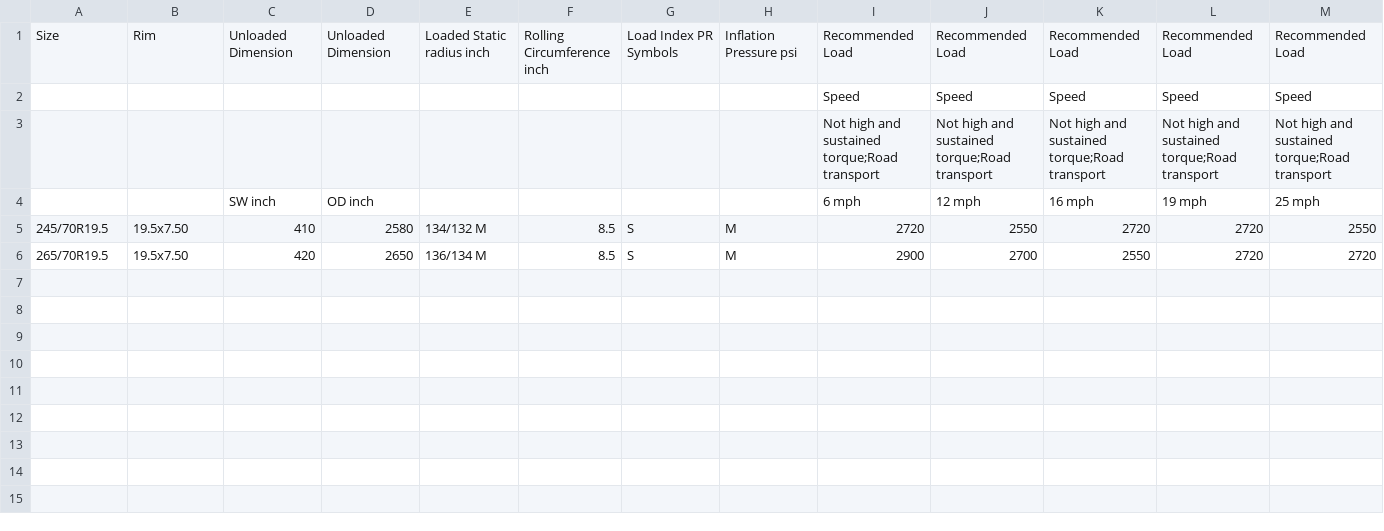
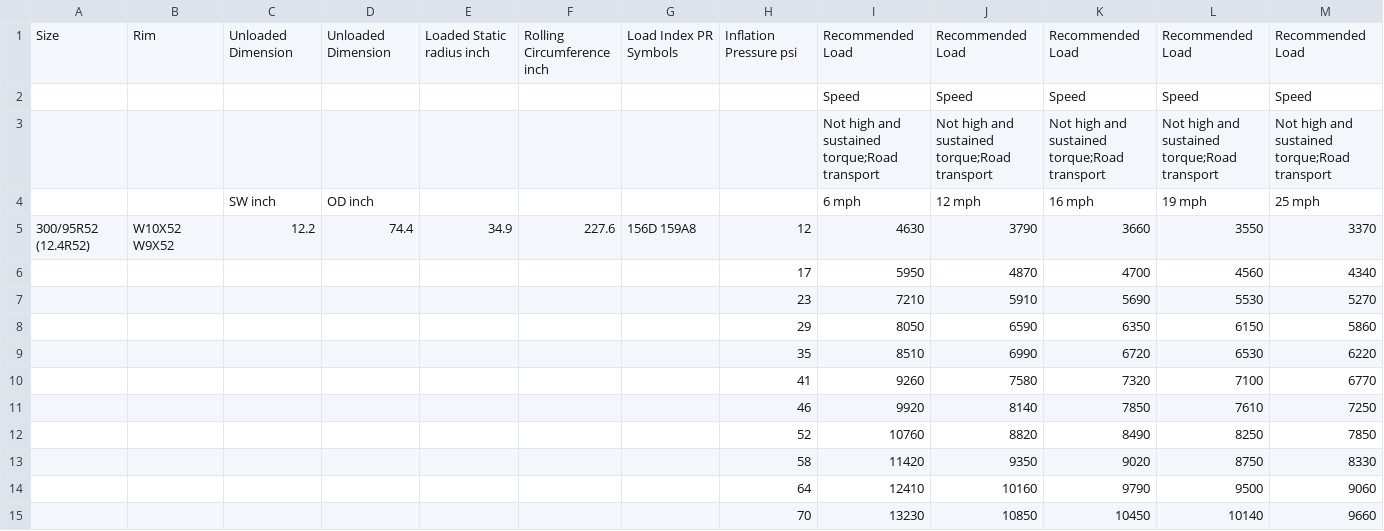
Before and after one commit to chetanjadhav-dev/Selenium-Web-Scraper, a CSV file: table1_inch.csv, drawn as a sheet; only a part is shown; removed rows and columns are numbered as before the commit, all else as after; rows hold the shown columns only; the diff names each change by its address in the sheet, - before the commit and + after, or states it on an @@ line.

Commit message:
Data Extraction and Data Loading is done for tables

```diff
--- a/table1_inch.csv
+++ b/table1_inch.csv
-row 5: 245/70R19.5 | 19.5x7.50 | 410 | 2580 | 134/132 M | 8.5 | S | M | 2720 | 2550 | 2720 | 2720 | 2550
-row 6: 265/70R19.5 | 19.5x7.50 | 420 | 2650 | 136/134 M | 8.5 | S | M | 2900 | 2700 | 2550 | 2720 | 2720
+row 5: 300/95R52 (12.4R52) | W10X52 W9X52 | 12.2 | 74.4 | 34.9 | 227.6 | 156D 159A8 | 12 | 4630 | 3790 | 3660 | 3550 | 3370
+row 6:  |  |  |  |  |  |  | 17 | 5950 | 4870 | 4700 | 4560 | 4340
+row 7:  |  |  |  |  |  |  | 23 | 7210 | 5910 | 5690 | 5530 | 5270
+row 8:  |  |  |  |  |  |  | 29 | 8050 | 6590 | 6350 | 6150 | 5860
+row 9:  |  |  |  |  |  |  | 35 | 8510 | 6990 | 6720 | 6530 | 6220
+row 10:  |  |  |  |  |  |  | 41 | 9260 | 7580 | 7320 | 7100 | 6770
+row 11:  |  |  |  |  |  |  | 46 | 9920 | 8140 | 7850 | 7610 | 7250
+row 12:  |  |  |  |  |  |  | 52 | 10760 | 8820 | 8490 | 8250 | 7850
+row 13:  |  |  |  |  |  |  | 58 | 11420 | 9350 | 9020 | 8750 | 8330
+row 14:  |  |  |  |  |  |  | 64 | 12410 | 10160 | 9790 | 9500 | 9060
+row 15:  |  |  |  |  |  |  | 70 | 13230 | 10850 | 10450 | 10140 | 9660
```
Also changed, not shown: table1_mm.csv, table2_inch.csv, 1 other file.
